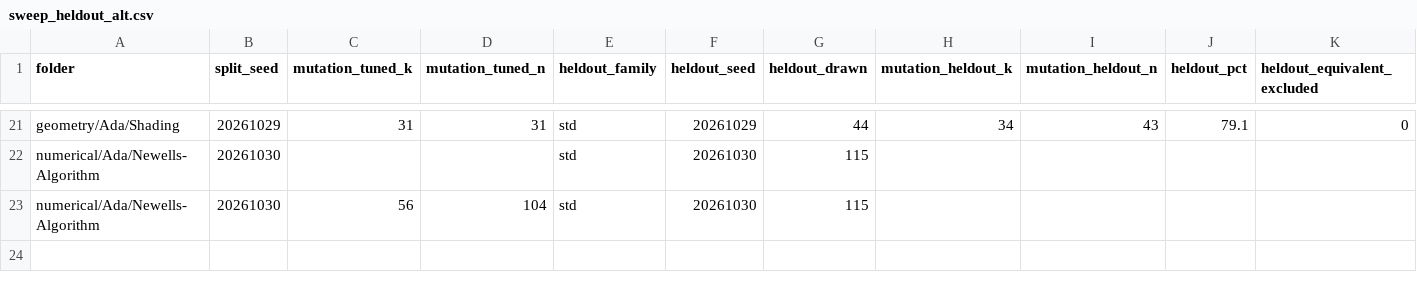
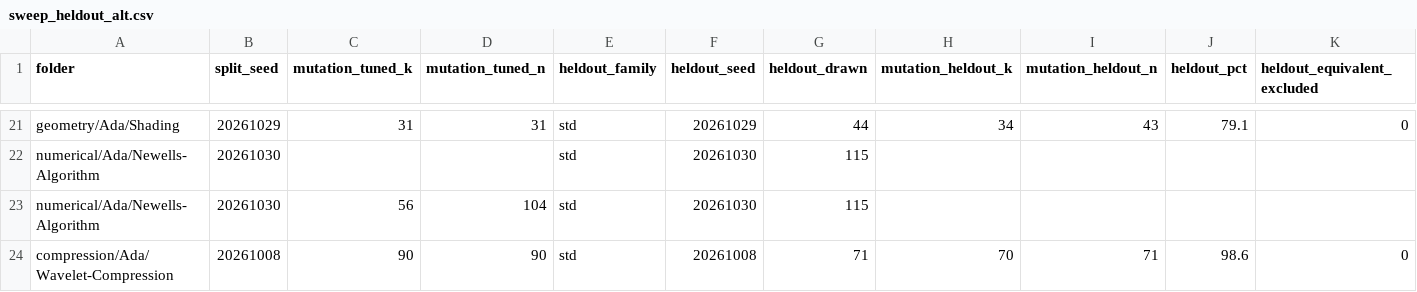
Before and after one commit to RobertBoettcherSF/Ada-Algorithms, a CSV file: tools/vv/sweep_heldout_alt.csv, drawn as a sheet; only a part is shown, gaps mark what is left out; rows hold the shown columns only; the diff names each change by its address in the sheet, - before the commit and + after, or states it on an @@ line.

Commit message:
Wavelet-Compression: held-out 70/71 after the Detail type
Same split seed. Integer samples subtract in Detail. The one held
survivor is left uninspected.

```diff
--- a/tools/vv/sweep_heldout_alt.csv
+++ b/tools/vv/sweep_heldout_alt.csv
+row 24: compression/Ada/Wavelet-Compression | 20261008 | 90 | 90 | std | 20261008 | 71 | 70 | 71 | 98.6 | 0
```
Also changed, not shown: tools/vv/sweep_progress.csv, 2 other files.
